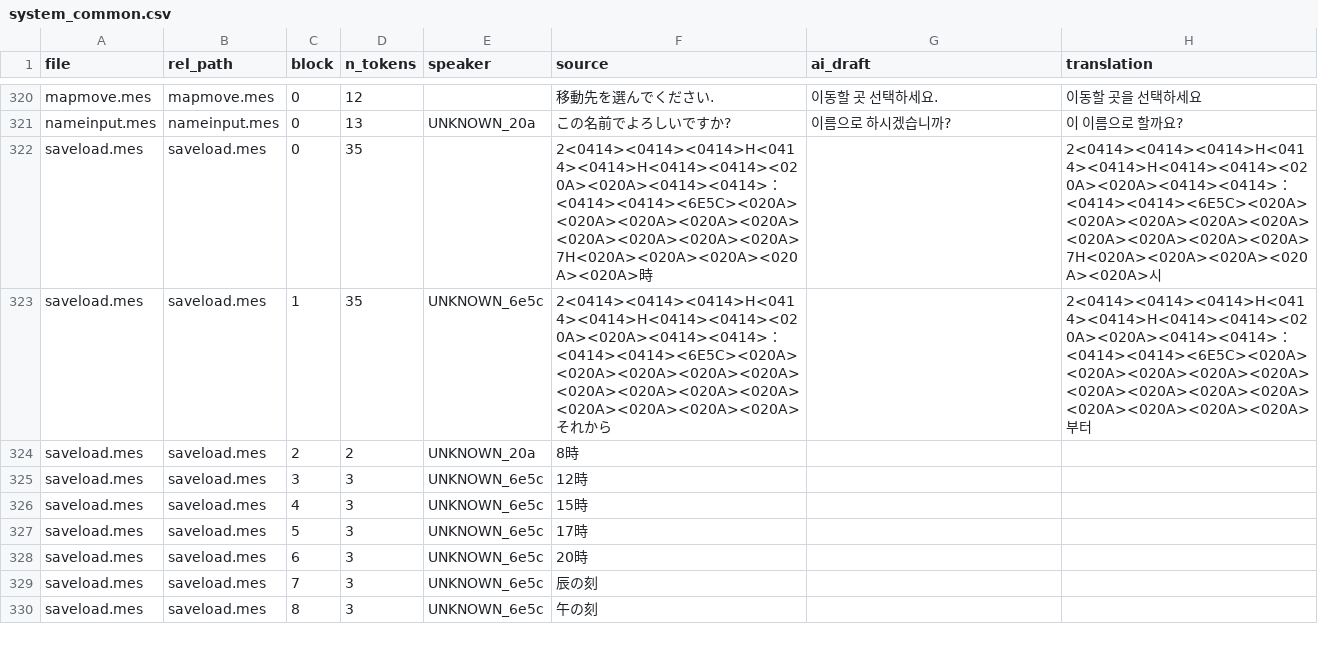
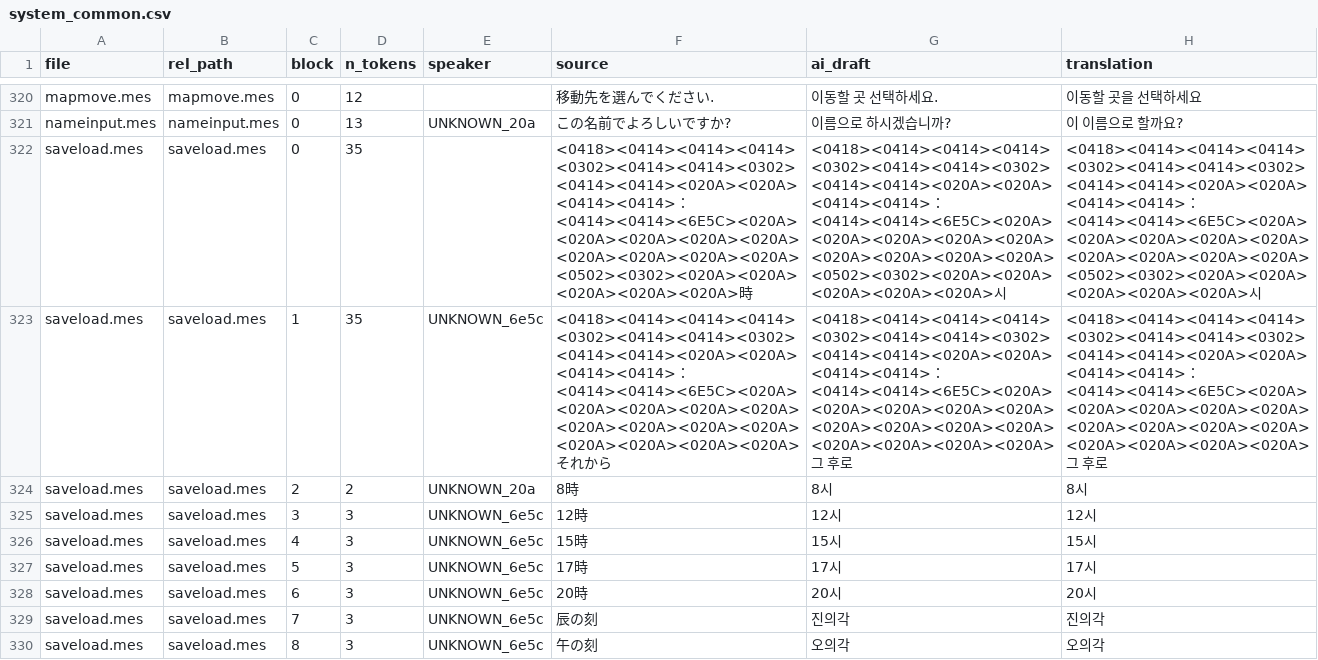
Before and after one commit to garoad/ds_dom_kor_patch, a CSV file: translations/system_common.csv, drawn as a sheet; only a part is shown, gaps mark what is left out; the diff covers the shown part only; the diff names each change by its address in the sheet, - before the commit and + after, or states it on an @@ line.

```diff
--- a/translations/system_common.csv
+++ b/translations/system_common.csv
-F322 (source): 2<0414><0414><0414>H<0414><0414>H<0414><0414><020A><020A><0414><0414>：<0414><0414><6E5C><020A><020A><020A><020A><020A><020A><020A><020A><020A>7H<020A><020A><020A><020A><020A>時
+F322 (source): <0418><0414><0414><0414><0302><0414><0414><0302><0414><0414><020A><020A><0414><0414>：<0414><0414><6E5C><020A><020A><020A><020A><020A><020A><020A><020A><020A><0502><0302><020A><020A><020A><020A><020A>時
-G322 (ai_draft): (empty)
+G322 (ai_draft): <0418><0414><0414><0414><0302><0414><0414><0302><0414><0414><020A><020A><0414><0414>：<0414><0414><6E5C><020A><020A><020A><020A><020A><020A><020A><020A><020A><0502><0302><020A><020A><020A><020A><020A>시
-H322 (translation): 2<0414><0414><0414>H<0414><0414>H<0414><0414><020A><020A><0414><0414>：<0414><0414><6E5C><020A><020A><020A><020A><020A><020A><020A><020A><020A>7H<020A><020A><020A><020A><020A>시
+H322 (translation): <0418><0414><0414><0414><0302><0414><0414><0302><0414><0414><020A><020A><0414><0414>：<0414><0414><6E5C><020A><020A><020A><020A><020A><020A><020A><020A><020A><0502><0302><020A><020A><020A><020A><020A>시
-F323 (source): 2<0414><0414><0414>H<0414><0414>H<0414><0414><020A><020A><0414><0414>：<0414><0414><6E5C><020A><020A><020A><020A><020A><020A><020A><020A><020A><020A><020A><020A><020A>…
+F323 (source): <0418><0414><0414><0414><0302><0414><0414><0302><0414><0414><020A><020A><0414><0414>：<0414><0414><6E5C><020A><020A><020A><020A><020A><020A><020A><020A><020A><020A><020A><020A><020A>…
-G323 (ai_draft): (empty)
+G323 (ai_draft): <0418><0414><0414><0414><0302><0414><0414><0302><0414><0414><020A><020A><0414><0414>：<0414><0414><6E5C><020A><020A><020A><020A><020A><020A><020A><020A><020A><020A><020A><020A><020A>그 후로
-H323 (translation): 2<0414><0414><0414>H<0414><0414>H<0414><0414><020A><020A><0414><0414>：<0414><0414><6E5C><020A><020A><020A><020A><020A><020A><020A><020A><020A><020A><020A><020A><020A>부터
+H323 (translation): <0418><0414><0414><0414><0302><0414><0414><0302><0414><0414><020A><020A><0414><0414>：<0414><0414><6E5C><020A><020A><020A><020A><020A><020A><020A><020A><020A><020A><020A><020A><020A>그 후로
-G324 (ai_draft): (empty)
+G324 (ai_draft): 8시
-H324 (translation): (empty)
+H324 (translation): 8시
-G325 (ai_draft): (empty)
+G325 (ai_draft): 12시
-H325 (translation): (empty)
+H325 (translation): 12시
-G326 (ai_draft): (empty)
+G326 (ai_draft): 15시
-H326 (translation): (empty)
+H326 (translation): 15시
-G327 (ai_draft): (empty)
+G327 (ai_draft): 17시
-H327 (translation): (empty)
+H327 (translation): 17시
-G328 (ai_draft): (empty)
+G328 (ai_draft): 20시
-H328 (translation): (empty)
+H328 (translation): 20시
-G329 (ai_draft): (empty)
+G329 (ai_draft): 진의각
-H329 (translation): (empty)
+H329 (translation): 진의각
-G330 (ai_draft): (empty)
+G330 (ai_draft): 오의각
-H330 (translation): (empty)
+H330 (translation): 오의각
```
Also changed, not shown: 13 edited cells elsewhere in this file, 2 other files.
